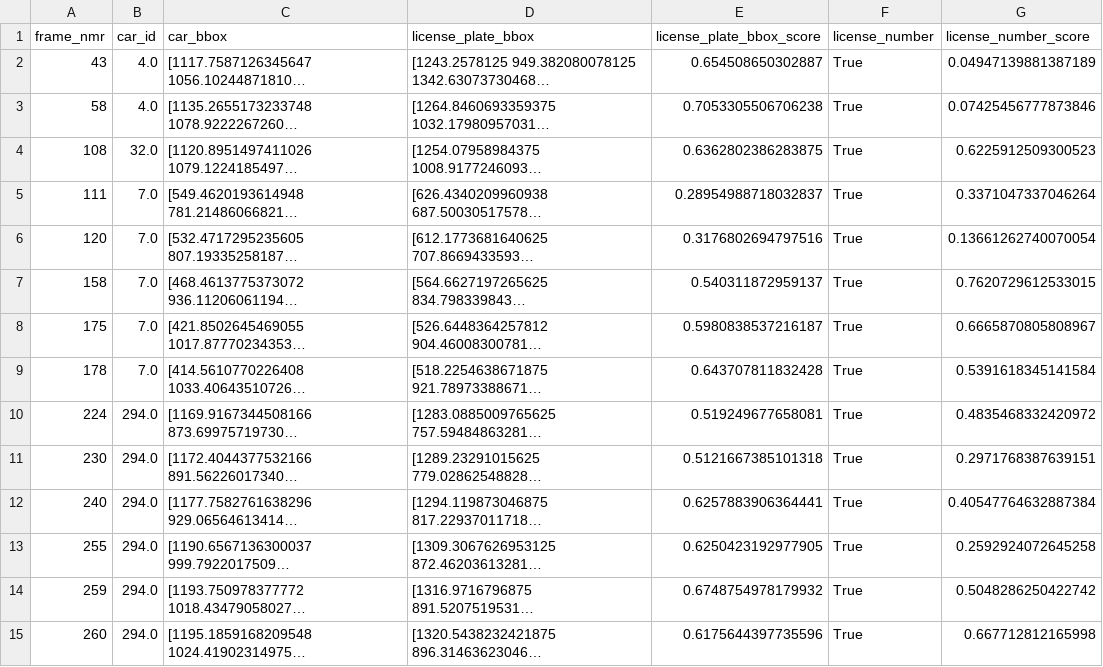
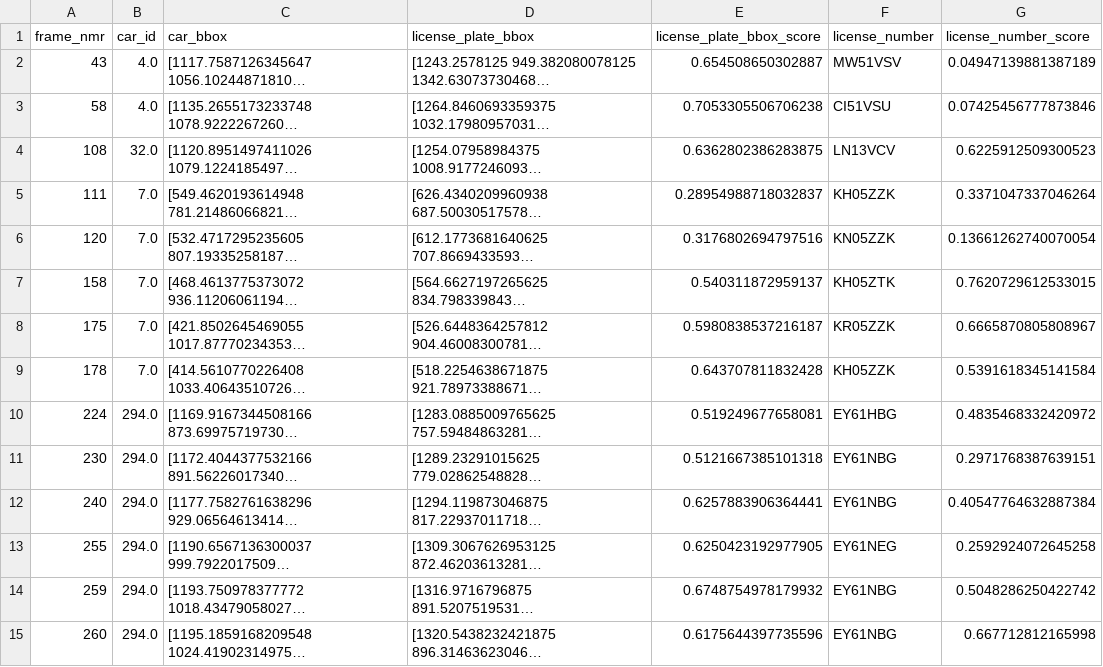
Before and after one commit to joaobizzo/license_plate, a CSV file: test.csv, drawn as a sheet; only a part is shown; long unchanged cells end in …; the diff covers the shown part only; the diff names each change by its address in the sheet, - before the commit and + after, or states it on an @@ line.

```diff
--- a/test.csv
+++ b/test.csv
-F2 (license_number): True
+F2 (license_number): MW51VSV
-F3 (license_number): True
+F3 (license_number): CI51VSU
-F4 (license_number): True
+F4 (license_number): LN13VCV
-F5 (license_number): True
+F5 (license_number): KH05ZZK
-F6 (license_number): True
+F6 (license_number): KN05ZZK
-F7 (license_number): True
+F7 (license_number): KH05ZTK
-F8 (license_number): True
+F8 (license_number): KR05ZZK
-F9 (license_number): True
+F9 (license_number): KH05ZZK
-F10 (license_number): True
+F10 (license_number): EY61HBG
-F11:F12 (license_number): True
+F11:F12 (license_number): EY61NBG
-F13 (license_number): True
+F13 (license_number): EY61NEG
-F14:F15 (license_number): True
+F14:F15 (license_number): EY61NBG
```
Also changed, not shown: 45 edited cells elsewhere in this file, 1 other file.
